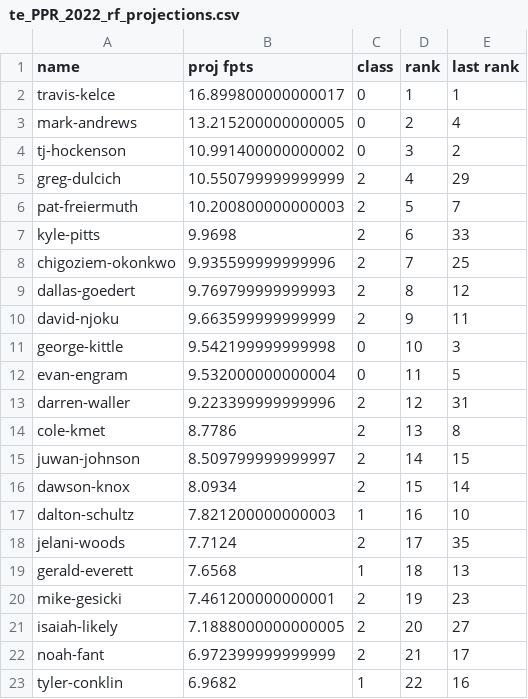
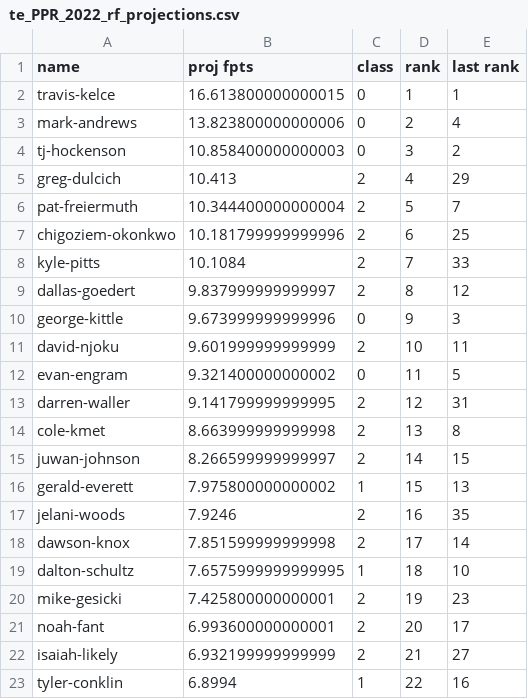
Before and after one commit to xander-abbott/fantasy_scrape, a CSV file: projections/te_PPR_2022_rf_projections.csv, drawn as a sheet; only a part is shown; the diff covers the shown part only.

```diff
--- a/projections/te_PPR_2022_rf_projections.csv
+++ b/projections/te_PPR_2022_rf_projections.csv
@@ -1,23 +1,23 @@
 name,proj fpts,class,rank,last rank
-travis-kelce,16.899800000000017,0,1,1
-mark-andrews,13.215200000000005,0,2,4
-tj-hockenson,10.991400000000002,0,3,2
-greg-dulcich,10.550799999999999,2,4,29
-pat-freiermuth,10.200800000000003,2,5,7
-kyle-pitts,9.9698,2,6,33
-chigoziem-okonkwo,9.935599999999996,2,7,25
-dallas-goedert,9.769799999999993,2,8,12
-david-njoku,9.663599999999999,2,9,11
-george-kittle,9.542199999999998,0,10,3
-evan-engram,9.532000000000004,0,11,5
-darren-waller,9.223399999999996,2,12,31
-cole-kmet,8.7786,2,13,8
-juwan-johnson,8.509799999999997,2,14,15
-dawson-knox,8.0934,2,15,14
-dalton-schultz,7.821200000000003,1,16,10
-jelani-woods,7.7124,2,17,35
-gerald-everett,7.6568,1,18,13
-mike-gesicki,7.461200000000001,2,19,23
-isaiah-likely,7.1888000000000005,2,20,27
-noah-fant,6.972399999999999,2,21,17
-tyler-conklin,6.9682,1,22,16
+travis-kelce,16.613800000000015,0,1,1
+mark-andrews,13.823800000000006,0,2,4
+tj-hockenson,10.858400000000003,0,3,2
+greg-dulcich,10.413,2,4,29
+pat-freiermuth,10.344400000000004,2,5,7
+chigoziem-okonkwo,10.181799999999996,2,6,25
+kyle-pitts,10.1084,2,7,33
+dallas-goedert,9.837999999999997,2,8,12
+george-kittle,9.673999999999996,0,9,3
+david-njoku,9.601999999999999,2,10,11
+evan-engram,9.321400000000002,0,11,5
+darren-waller,9.141799999999995,2,12,31
+cole-kmet,8.663999999999998,2,13,8
+juwan-johnson,8.266599999999997,2,14,15
+gerald-everett,7.975800000000002,1,15,13
+jelani-woods,7.9246,2,16,35
+dawson-knox,7.851599999999998,2,17,14
+dalton-schultz,7.6575999999999995,1,18,10
+mike-gesicki,7.425800000000001,2,19,23
+noah-fant,6.993600000000001,2,20,17
+isaiah-likely,6.932199999999999,2,21,27
+tyler-conklin,6.8994,1,22,16
```
Also changed, not shown: 10 added rows, 10 removed rows and 22 edited cells elsewhere in this file, projections/rb_HALF_2022_rf_projections.csv, projections/rb_PPR_2022_rf_projections.csv, 22 other files.
